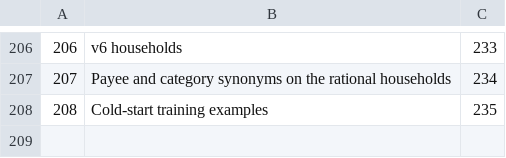
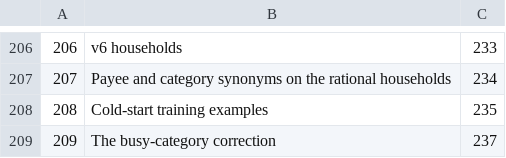
Before and after one commit to Taytay/ai-experiments, a TSV file: reports/report_titles.tsv, drawn as a sheet; only a part is shown, gaps mark what is left out; the diff names each change by its address in the sheet, - before the commit and + after, or states it on an @@ line.

```diff
--- a/reports/report_titles.tsv
+++ b/reports/report_titles.tsv
+row 209: 209 | The busy-category correction | 237
```
Also changed, not shown: 2 other files.
